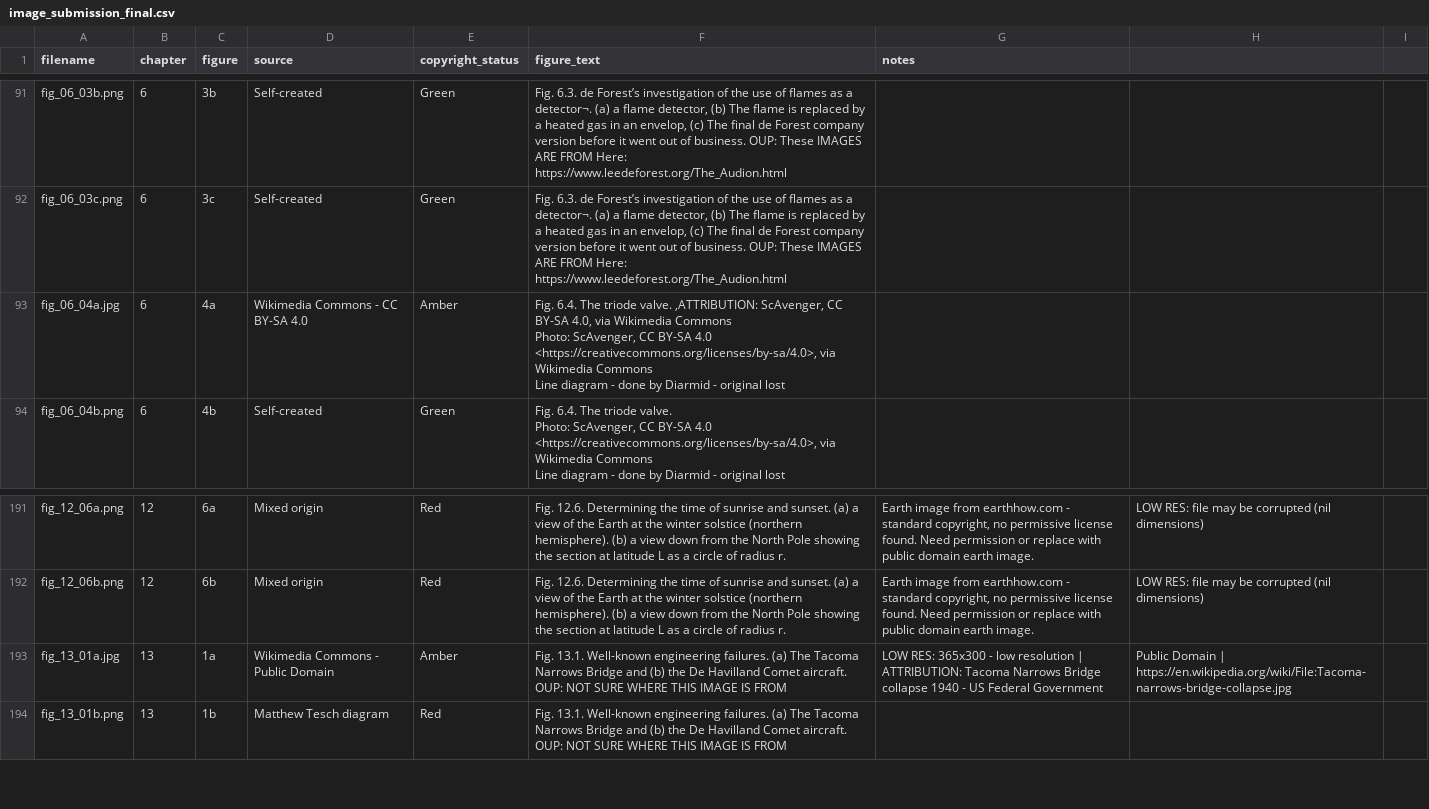
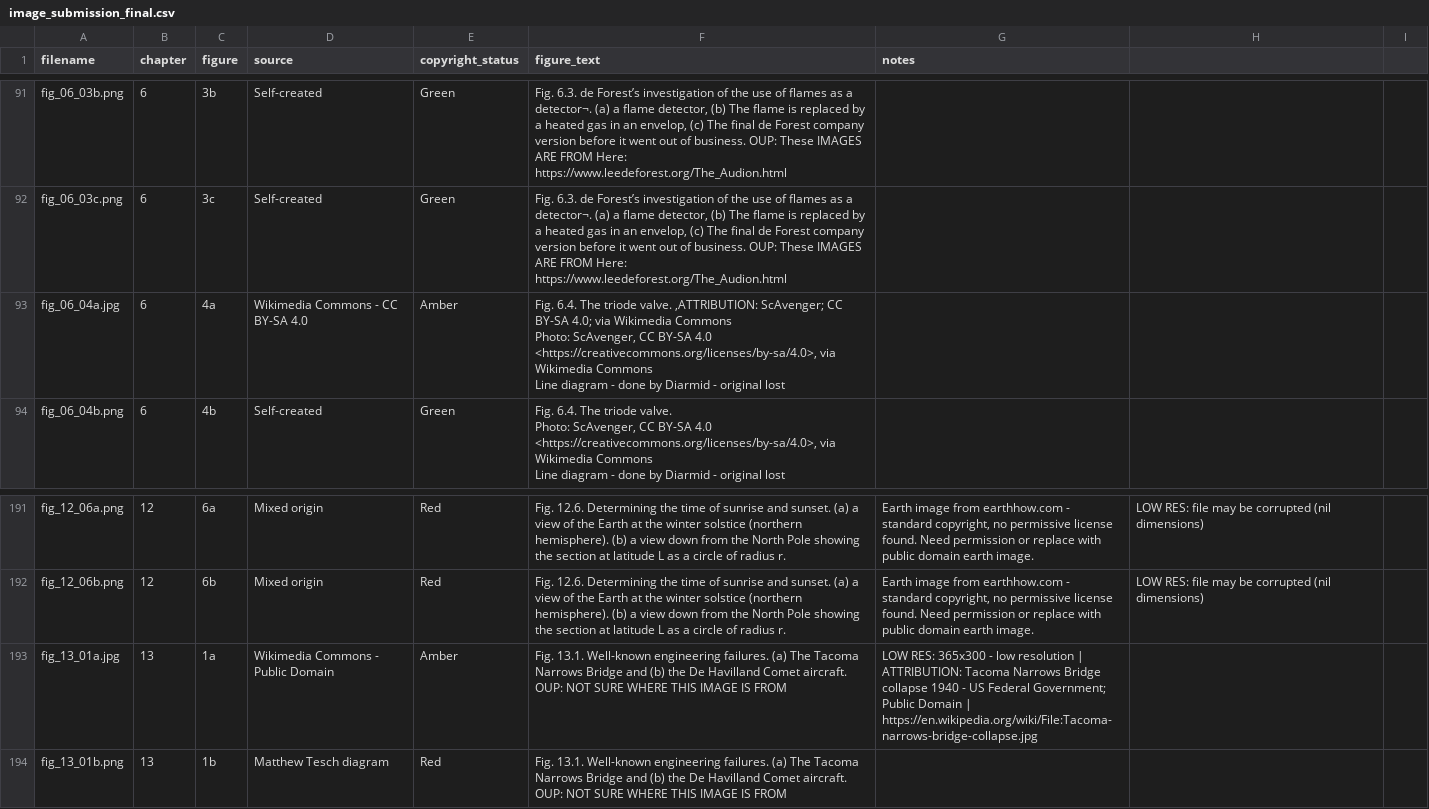
Before and after one commit to dishmop/archie_book, a CSV file: image_submission_final.csv, drawn as a sheet; only a part is shown, gaps mark what is left out; the diff covers the shown part only.

```diff
--- a/image_submission_final.csv
+++ b/image_submission_final.csv
@@ -92,5 +92,5 @@ fig_06_03b.png,6,3b,Self-created,Green,"Fig. 6.3. de Forest’s investigation of
 fig_06_03c.png,6,3c,Self-created,Green,"Fig. 6.3. de Forest’s investigation of the use of flames as a detector¬. (a) a flame detector, (b) The flame is replaced by a heated gas in an envelop, (c) The final de Forest company version before it went out of business.  OUP:  These IMAGES  ARE FROM Here:  https://www.leedeforest.org/The_Audion.html"
-fig_06_04a.jpg,6,4a,Wikimedia Commons - CC BY-SA 4.0,Amber,"Fig. 6.4.  The triode valve. ,ATTRIBUTION: ScAvenger, CC BY-SA 4.0, via Wikimedia Commons
-Photo: ScAvenger, CC BY-SA 4.0 <https://creativecommons.org/licenses/by-sa/4.0>, via Wikimedia Commons
-Line diagram - done by Diarmid - original lost"
+fig_06_04a.jpg,6,4a,Wikimedia Commons - CC BY-SA 4.0,Amber,"Fig. 6.4.  The triode valve. ,ATTRIBUTION: ScAvenger; CC BY-SA 4.0; via Wikimedia Commons
+Photo: ScAvenger, CC BY-SA 4.0 <https://creativecommons.org/licenses/by-sa/4.0>, via Wikimedia Commons
+Line diagram - done by Diarmid - original lost"
 fig_06_04b.png,6,4b,Self-created,Green,"Fig. 6.4.  The triode valve.
@@ -200,3 +200,3 @@ fig_12_06a.png,12,6a,Mixed origin,Red,Fig. 12.6. Determining the time of sunrise
 fig_12_06b.png,12,6b,Mixed origin,Red,Fig. 12.6. Determining the time of sunrise and sunset. (a) a view of the Earth at the winter solstice (northern hemisphere). (b) a view down from the North Pole showing the section at latitude L as a circle of radius r.,"Earth image from earthhow.com - standard copyright, no permissive license found. Need permission or replace with public domain earth image.",LOW RES: file may be corrupted (nil dimensions)
-fig_13_01a.jpg,13,1a,Wikimedia Commons - Public Domain,Amber,Fig. 13.1. Well-known engineering failures. (a) The Tacoma Narrows Bridge and (b) the De Havilland Comet aircraft.   OUP:  NOT SURE WHERE THIS IMAGE IS FROM,LOW RES: 365x300 - low resolution | ATTRIBUTION: Tacoma Narrows Bridge collapse 1940 - US Federal Government, Public Domain | https://en.wikipedia.org/wiki/File:Tacoma-narrows-bridge-collapse.jpg
+fig_13_01a.jpg,13,1a,Wikimedia Commons - Public Domain,Amber,Fig. 13.1. Well-known engineering failures. (a) The Tacoma Narrows Bridge and (b) the De Havilland Comet aircraft.   OUP:  NOT SURE WHERE THIS IMAGE IS FROM,LOW RES: 365x300 - low resolution | ATTRIBUTION: Tacoma Narrows Bridge collapse 1940 - US Federal Government; Public Domain | https://en.wikipedia.org/wiki/File:Tacoma-narrows-bridge-collapse.jpg
 fig_13_01b.png,13,1b,Matthew Tesch diagram,Red,Fig. 13.1. Well-known engineering failures. (a) The Tacoma Narrows Bridge and (b) the De Havilland Comet aircraft.   OUP:  NOT SURE WHERE THIS IMAGE IS FROM
```
Also changed, not shown: 19 edited cells elsewhere in this file.
